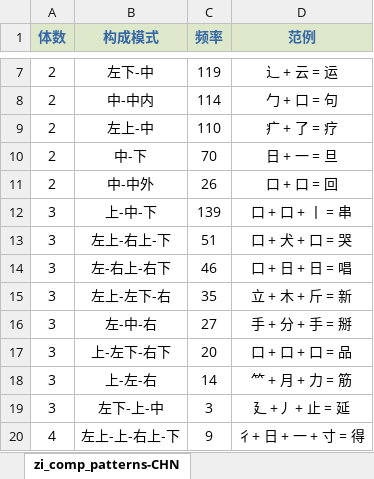
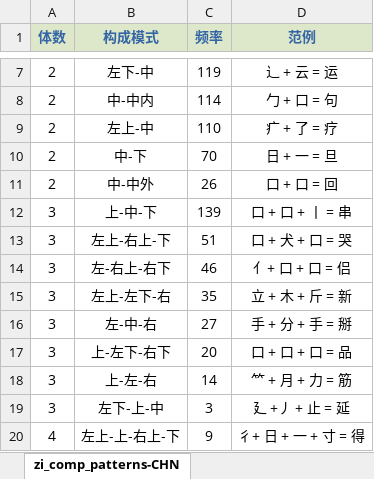
Before and after one commit to wgong/zinets, an Excel workbook: app/zadmin/zi_comp_patterns-2-ENU-CHN.xlsx, sheet zi_comp_patterns-CHN, drawn as a sheet; only a part is shown, gaps mark what is left out; values as stored, in another font and other column widths than the file's, no borders; the diff names each change by its address in the sheet, - before the commit and + after, or states it on an @@ line.

```diff
--- a/app/zadmin/zi_comp_patterns-2-ENU-CHN.xlsx (sheet zi_comp_patterns-CHN)
+++ b/app/zadmin/zi_comp_patterns-2-ENU-CHN.xlsx (sheet zi_comp_patterns-CHN)
-D14 (范例): 口 + 日 + 日 = 唱
+D14 (范例): 亻+ 口 + 口 = 侣
```
Also changed, not shown: 1 other file.
